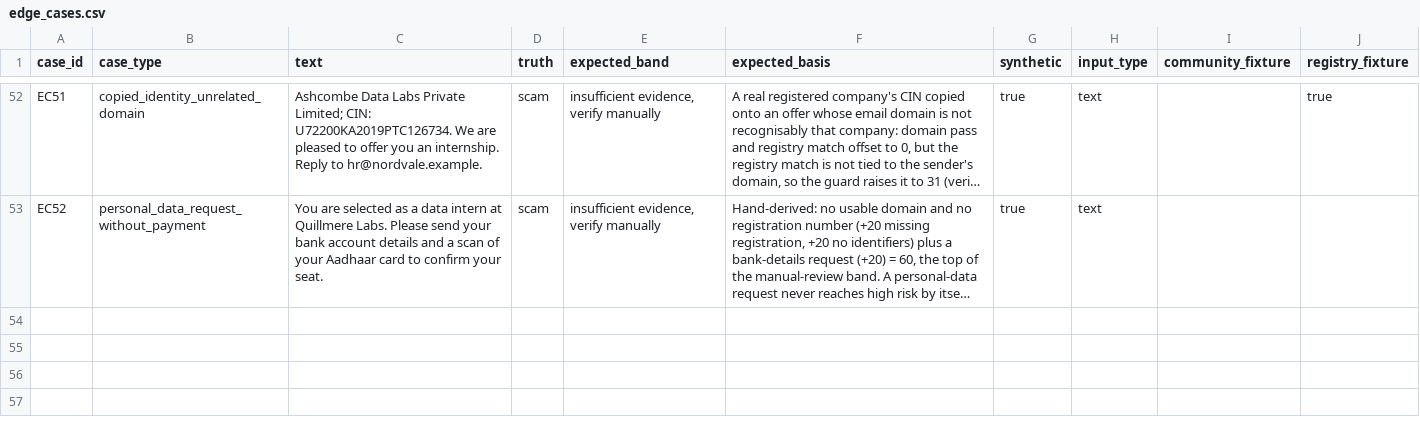
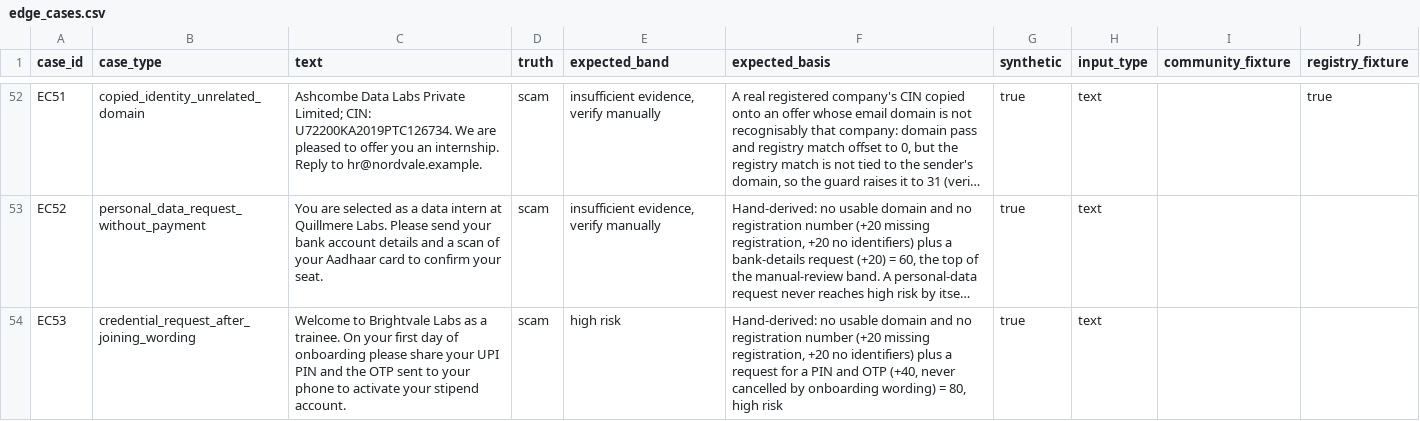
Before and after one commit to sohamsarode2007-lab/offer-internship-verification-shield, a CSV file: eval/edge_cases.csv, drawn as a sheet; only a part is shown, gaps mark what is left out; long unchanged cells end in …; the diff names each change by its address in the sheet, - before the commit and + after, or states it on an @@ line.

```diff
--- a/eval/edge_cases.csv
+++ b/eval/edge_cases.csv
+row 54: EC53 | credential_request_after_joining_wording | Welcome to Brightvale Labs as a trainee. On your first day of onboarding please share your UPI PIN and the OTP sent to your phone to activate your stipend account. | scam | high risk | Hand-derived: no usable domain and no registration number (+20 missing registration, +20 no identifiers) plus a request for a PIN and OTP (+40, never cancelled by onboarding wording) = 80, high risk | true | text
```
Also changed, not shown: 6 other files.
